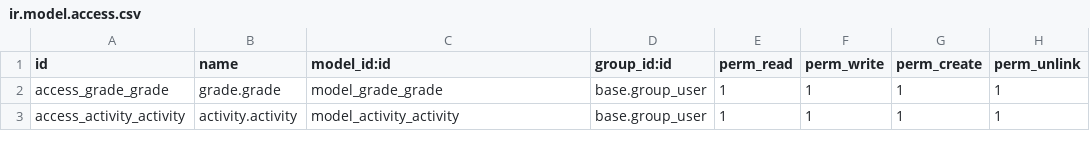
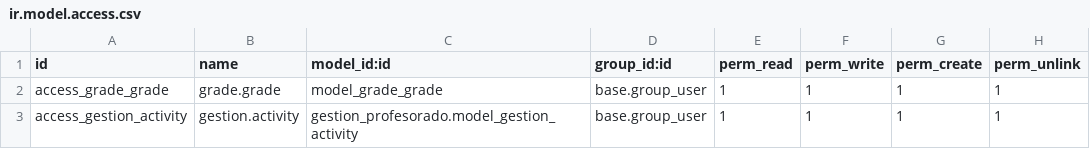
Before and after one commit to chapellinneger/Gestion_estudiantil, a CSV file: addons/gestion_calificaciones/security/ir.model.access.csv, drawn as a sheet.

```diff
--- a/addons/gestion_calificaciones/security/ir.model.access.csv
+++ b/addons/gestion_calificaciones/security/ir.model.access.csv
@@ -2,2 +2,2 @@ id,name,model_id:id,group_id:id,perm_read,perm_write,perm_create,perm_unlink
 access_grade_grade,grade.grade,model_grade_grade,base.group_user,1,1,1,1
-access_activity_activity,activity.activity,model_activity_activity,base.group_user,1,1,1,1
+access_gestion_activity,gestion.activity,gestion_profesorado.model_gestion_activity,base.group_user,1,1,1,1
```
Also changed, not shown: 7 other files.
